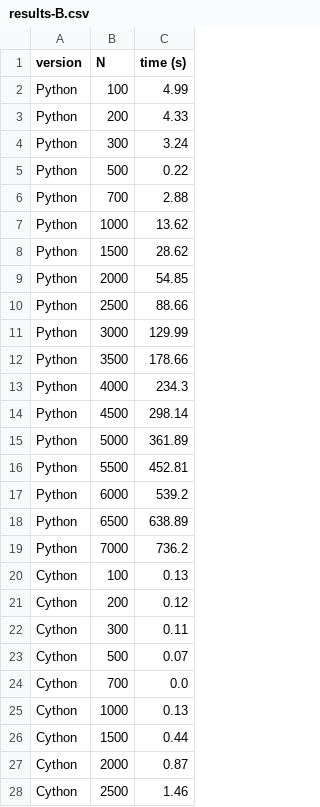
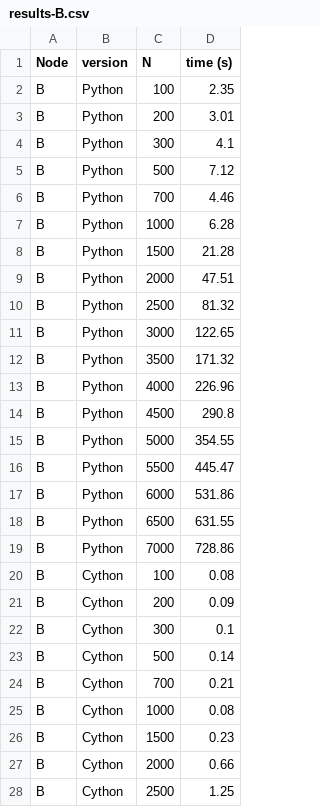
Before and after one commit to VivianaQuinteroHernandez/tercer-parcial, a CSV file: Mandel/results-B.csv, drawn as a sheet; only a part is shown; addresses are those after the commit; the diff covers the shown part only; the diff names each change by its address in the sheet, - before the commit and + after, or states it on an @@ line.

```diff
--- a/Mandel/results-B.csv
+++ b/Mandel/results-B.csv
+column A (Node), rows 2-28: all B
-D2 (time (s)): 4.99
+D2 (time (s)): 2.35
-D3 (time (s)): 4.33
+D3 (time (s)): 3.01
-D4 (time (s)): 3.24
+D4 (time (s)): 4.1
-D5 (time (s)): 0.22
+D5 (time (s)): 7.12
-D6 (time (s)): 2.88
+D6 (time (s)): 4.46
-D7 (time (s)): 13.62
+D7 (time (s)): 6.28
-D8 (time (s)): 28.62
+D8 (time (s)): 21.28
-D9 (time (s)): 54.85
+D9 (time (s)): 47.51
-D10 (time (s)): 88.66
+D10 (time (s)): 81.32
-D11 (time (s)): 129.99
+D11 (time (s)): 122.65
-D12 (time (s)): 178.66
+D12 (time (s)): 171.32
-D13 (time (s)): 234.3
+D13 (time (s)): 226.96
-D14 (time (s)): 298.14
+D14 (time (s)): 290.8
-D15 (time (s)): 361.89
+D15 (time (s)): 354.55
-D16 (time (s)): 452.81
+D16 (time (s)): 445.47
-D17 (time (s)): 539.2
+D17 (time (s)): 531.86
-D18 (time (s)): 638.89
+D18 (time (s)): 631.55
-D19 (time (s)): 736.2
+D19 (time (s)): 728.86
-D20 (time (s)): 0.13
+D20 (time (s)): 0.08
-D21 (time (s)): 0.12
+D21 (time (s)): 0.09
-D22 (time (s)): 0.11
+D22 (time (s)): 0.1
-D23 (time (s)): 0.07
+D23 (time (s)): 0.14
-D24 (time (s)): 0.0
+D24 (time (s)): 0.21
-D25 (time (s)): 0.13
+D25 (time (s)): 0.08
-D26 (time (s)): 0.44
+D26 (time (s)): 0.23
-D27 (time (s)): 0.87
+D27 (time (s)): 0.66
-D28 (time (s)): 1.46
+D28 (time (s)): 1.25
```
Also changed, not shown: 9 edited cells elsewhere in this file, Botellas/results-A.csv, Botellas/results-B.csv, 5 other files.
